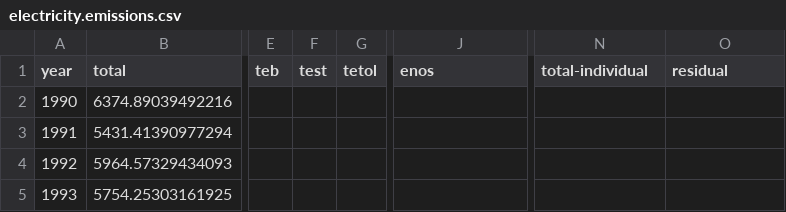
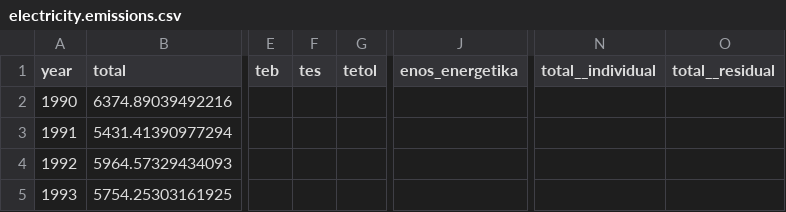
Before and after one commit to podnebnik/data, a CSV file: datasets/electricity/data/electricity.emissions.csv, drawn as a sheet; only a part is shown, gaps mark what is left out; the diff names each change by its address in the sheet, - before the commit and + after, or states it on an @@ line.

Commit message:
Electricity: rename some fields

```diff
--- a/datasets/electricity/data/electricity.emissions.csv
+++ b/datasets/electricity/data/electricity.emissions.csv
-F1: test
+F1: tes
-J1: enos
+J1: enos_energetika
-N1: total-individual
+N1: total__individual
-O1: residual
+O1: total__residual
```
Also changed, not shown: 3 other files.
